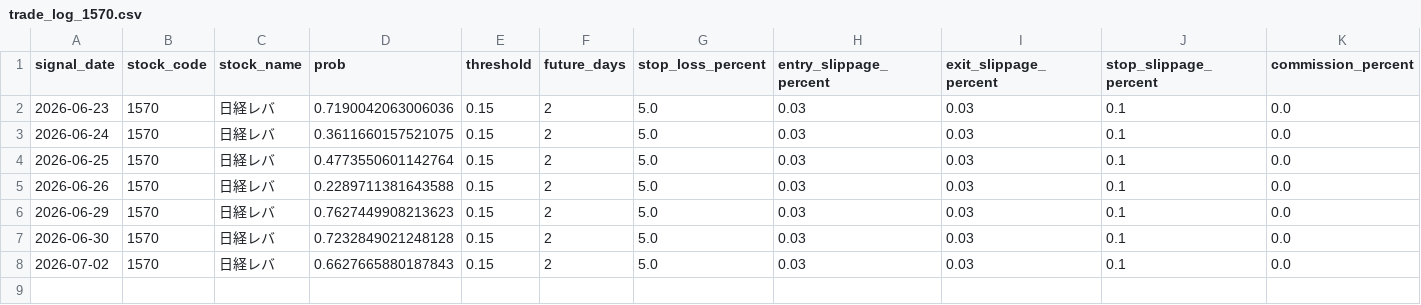
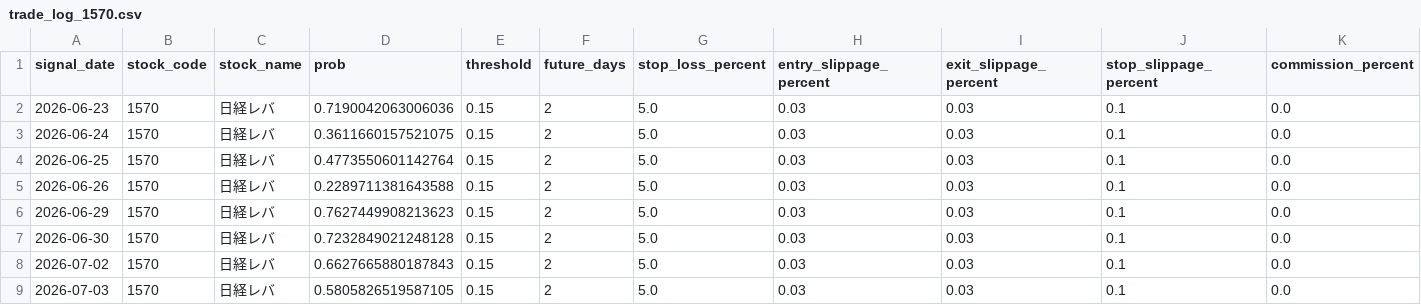
Before and after one commit to ta1k1-arakawa/stock-analyzer, a CSV file: data/monitoring/trade_log_1570.csv, drawn as a sheet; only a part is shown; rows hold the shown columns only; the diff names each change by its address in the sheet, - before the commit and + after, or states it on an @@ line.

```diff
--- a/data/monitoring/trade_log_1570.csv
+++ b/data/monitoring/trade_log_1570.csv
+row 9: 2026-07-03 | 1570 | 日経レバ | 0.5805826519587105 | 0.15 | 2 | 5.0 | 0.03 | 0.03 | 0.1 | 0.0
```
Also changed, not shown: data/monitoring/trade_log_4689.csv, data/monitoring/trade_log_5020.csv, 4 other files.
